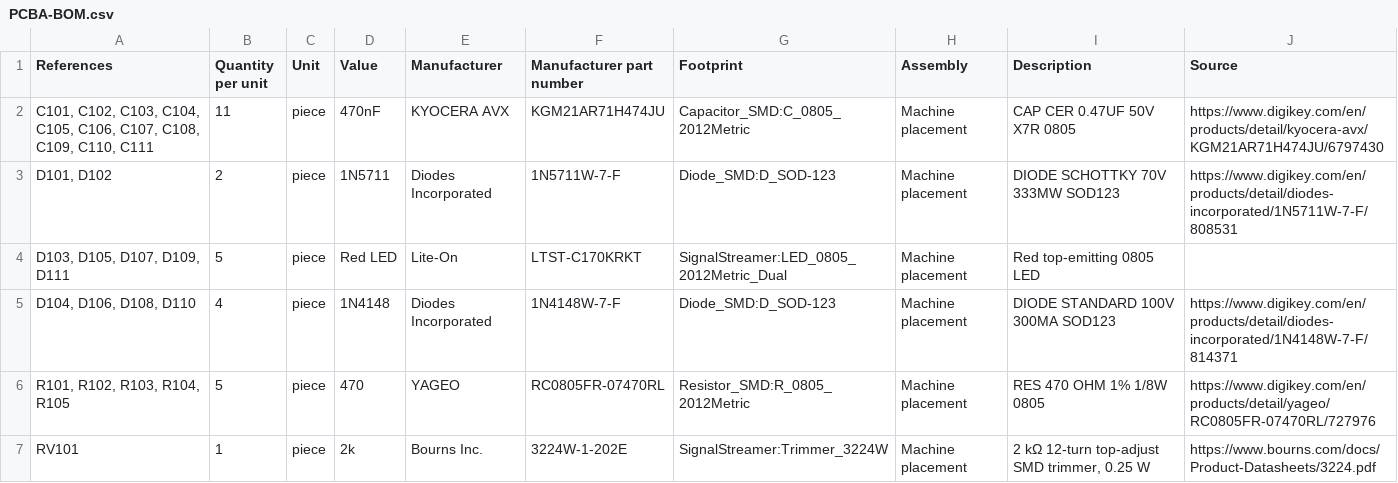
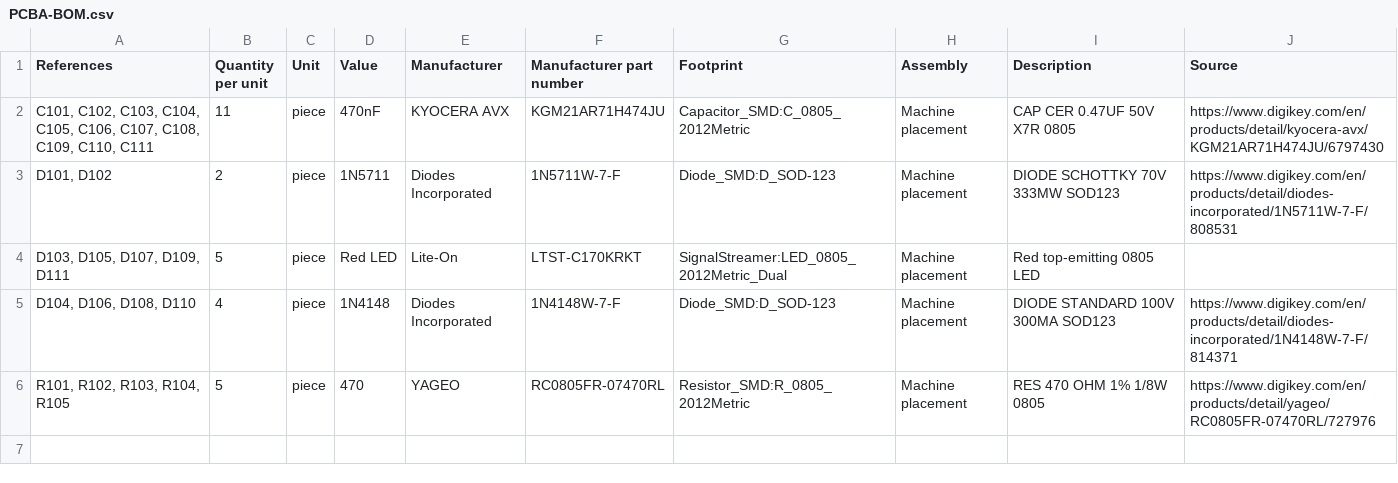
Before and after one commit to OpenARDF/SignalStreamer, a CSV file: Manufacturing/1.2-prototype/SMD-PCBA/PCBA-BOM.csv, drawn as a sheet; the diff names each change by its address in the sheet, - before the commit and + after, or states it on an @@ line.

```diff
--- a/Manufacturing/1.2-prototype/SMD-PCBA/PCBA-BOM.csv
+++ b/Manufacturing/1.2-prototype/SMD-PCBA/PCBA-BOM.csv
-row 7: RV101 | 1 | piece | 2k | Bourns Inc. | 3224W-1-202E | SignalStreamer:Trimmer_3224W | Machine placement | 2 kΩ 12-turn top-adjust SMD trimmer, 0.25 W | https://www.bourns.com/docs/Product-Datasheets/3224.pdf
```
Also changed, not shown: Manufacturing/1.2-prototype/SMD-PCBA/Completion-BOM.csv, Manufacturing/1.2-prototype/SMD-PCBA/Placement-mm.csv, 32 other files.
